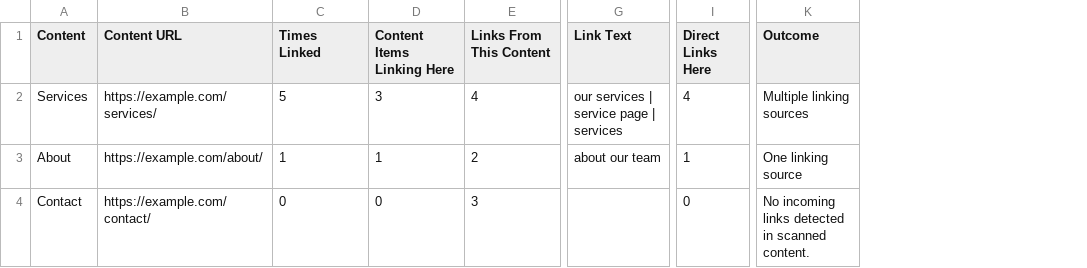
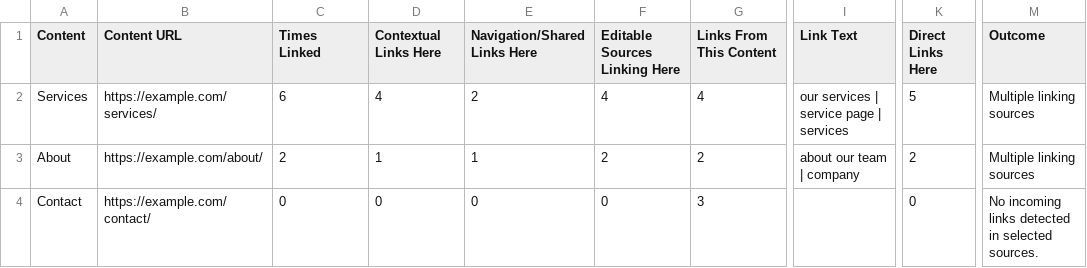
Before and after one commit to lame13/wpfixpath-redirect-internal-link-auditor, a CSV file: docs/sample-target-coverage.csv, drawn as a sheet; only a part is shown, gaps mark what is left out; addresses are those after the commit; the diff names each change by its address in the sheet, - before the commit and + after, or states it on an @@ line.

```diff
--- a/docs/sample-target-coverage.csv
+++ b/docs/sample-target-coverage.csv
+column E (Navigation/Shared Links Here), rows 2-4: 2 | 1 | 0
+column F (Editable Sources Linking Here), rows 2-4: 4 | 2 | 0
-D1: Content Items Linking Here
+D1: Contextual Links Here
-C2 (Times Linked): 5
+C2 (Times Linked): 6
-D2 (Contextual Links Here): 3
+D2 (Contextual Links Here): 4
-K2 (Direct Links Here): 4
+K2 (Direct Links Here): 5
-C3 (Times Linked): 1
+C3 (Times Linked): 2
-I3 (Link Text): about our team
+I3 (Link Text): about our team | company
-K3 (Direct Links Here): 1
+K3 (Direct Links Here): 2
-M3 (Outcome): One linking source
+M3 (Outcome): Multiple linking sources
-M4 (Outcome): …detected in scanned content.
+M4 (Outcome): …detected in selected sources.
```
Also changed, not shown: docs/sample-destination-impact.csv, docs/sample-report.csv, 20 other files.
